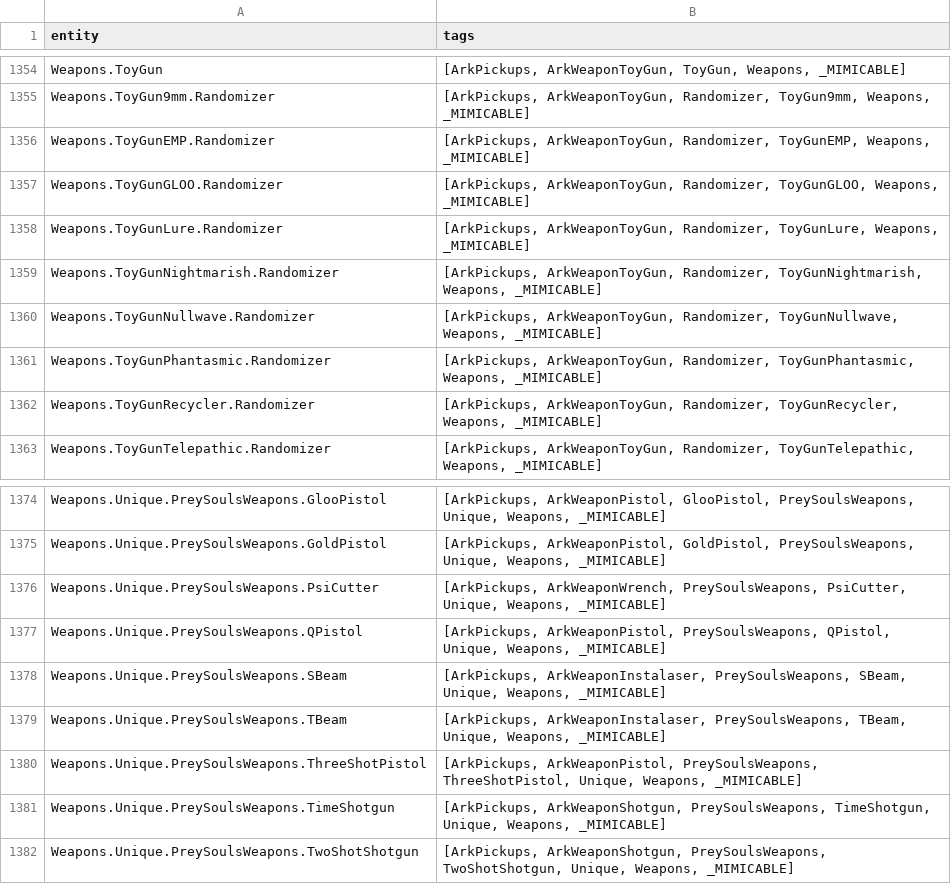
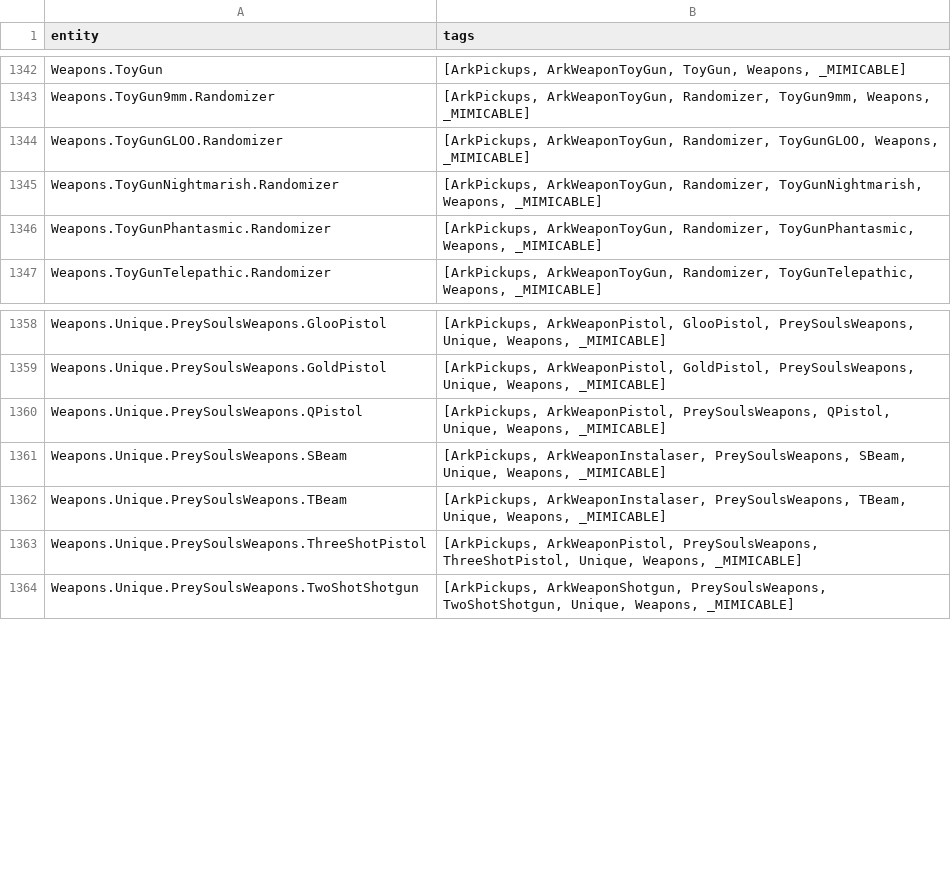
Before and after one commit to shapeintheglass/DanielleRandomizer, a CSV file: entitiestotags.csv, drawn as a sheet; only a part is shown, gaps mark what is left out; the diff covers the shown part only.

```diff
--- a/entitiestotags.csv
+++ b/entitiestotags.csv
@@ -1355,9 +1343,5 @@ Weapons.ToyGun,"[ArkPickups, ArkWeaponToyGun, ToyGun, Weapons, _MIMICABLE]"
 Weapons.ToyGun9mm.Randomizer,"[ArkPickups, ArkWeaponToyGun, Randomizer, ToyGun9mm, Weapons, _MIMICABLE]"
-Weapons.ToyGunEMP.Randomizer,"[ArkPickups, ArkWeaponToyGun, Randomizer, ToyGunEMP, Weapons, _MIMICABLE]"
 Weapons.ToyGunGLOO.Randomizer,"[ArkPickups, ArkWeaponToyGun, Randomizer, ToyGunGLOO, Weapons, _MIMICABLE]"
-Weapons.ToyGunLure.Randomizer,"[ArkPickups, ArkWeaponToyGun, Randomizer, ToyGunLure, Weapons, _MIMICABLE]"
 Weapons.ToyGunNightmarish.Randomizer,"[ArkPickups, ArkWeaponToyGun, Randomizer, ToyGunNightmarish, Weapons, _MIMICABLE]"
-Weapons.ToyGunNullwave.Randomizer,"[ArkPickups, ArkWeaponToyGun, Randomizer, ToyGunNullwave, Weapons, _MIMICABLE]"
 Weapons.ToyGunPhantasmic.Randomizer,"[ArkPickups, ArkWeaponToyGun, Randomizer, ToyGunPhantasmic, Weapons, _MIMICABLE]"
-Weapons.ToyGunRecycler.Randomizer,"[ArkPickups, ArkWeaponToyGun, Randomizer, ToyGunRecycler, Weapons, _MIMICABLE]"
 Weapons.ToyGunTelepathic.Randomizer,"[ArkPickups, ArkWeaponToyGun, Randomizer, ToyGunTelepathic, Weapons, _MIMICABLE]"
@@ -1375,3 +1359,2 @@ Weapons.Unique.PreySoulsWeapons.GlooPistol,"[ArkPickups, ArkWeaponPistol, GlooPi
 Weapons.Unique.PreySoulsWeapons.GoldPistol,"[ArkPickups, ArkWeaponPistol, GoldPistol, PreySoulsWeapons, Unique, Weapons, _MIMICABLE]"
-Weapons.Unique.PreySoulsWeapons.PsiCutter,"[ArkPickups, ArkWeaponWrench, PreySoulsWeapons, PsiCutter, Unique, Weapons, _MIMICABLE]"
 Weapons.Unique.PreySoulsWeapons.QPistol,"[ArkPickups, ArkWeaponPistol, PreySoulsWeapons, QPistol, Unique, Weapons, _MIMICABLE]"
@@ -1380,3 +1363,2 @@ Weapons.Unique.PreySoulsWeapons.TBeam,"[ArkPickups, ArkWeaponInstalaser, PreySou
 Weapons.Unique.PreySoulsWeapons.ThreeShotPistol,"[ArkPickups, ArkWeaponPistol, PreySoulsWeapons, ThreeShotPistol, Unique, Weapons, _MIMICABLE]"
-Weapons.Unique.PreySoulsWeapons.TimeShotgun,"[ArkPickups, ArkWeaponShotgun, PreySoulsWeapons, TimeShotgun, Unique, Weapons, _MIMICABLE]"
 Weapons.Unique.PreySoulsWeapons.TwoShotShotgun,"[ArkPickups, ArkWeaponShotgun, PreySoulsWeapons, TwoShotShotgun, Unique, Weapons, _MIMICABLE]"
```
Also changed, not shown: 12 removed rows elsewhere in this file, tagstoentities.csv, 3 other files.
